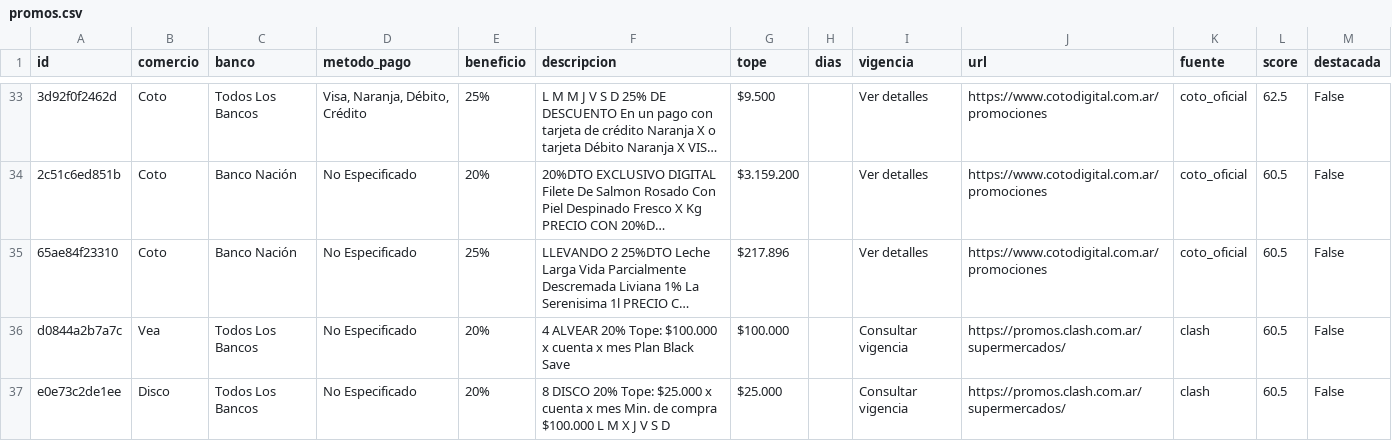
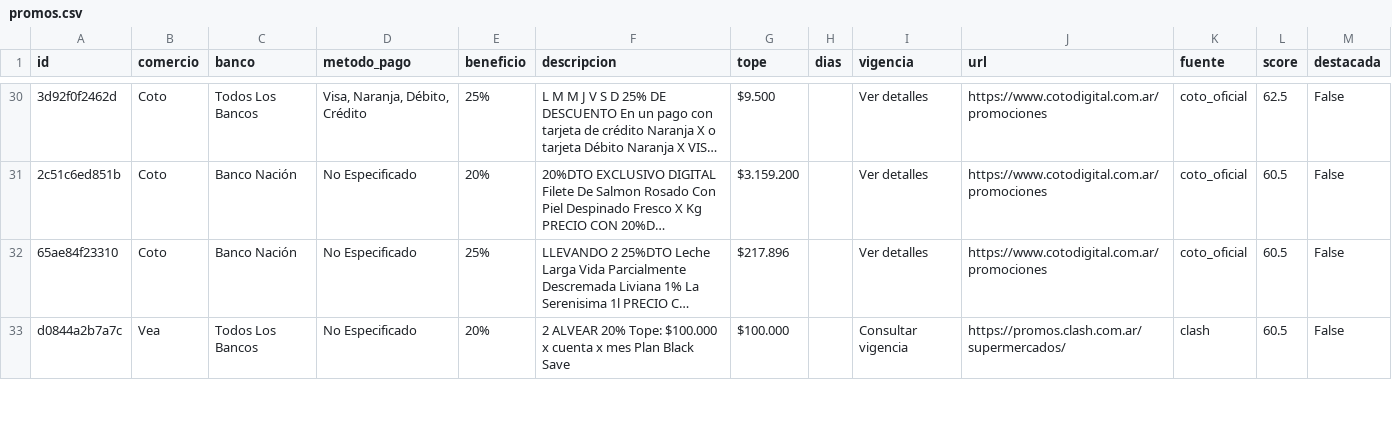
Before and after one commit to paprikacc/promos-argentina, a CSV file: data/promos.csv, drawn as a sheet; only a part is shown, gaps mark what is left out; long unchanged cells end in …; removed rows and columns are numbered as before the commit, all else as after; the diff covers the shown part only; the diff names each change by its address in the sheet, - before the commit and + after, or states it on an @@ line.

```diff
--- a/data/promos.csv
+++ b/data/promos.csv
-F33 (descripcion): 4 ALVEAR 20%…
+F33 (descripcion): 2 ALVEAR 20%…
-row 37: e0e73c2de1ee | Disco | Todos Los Bancos | No Especificado | 20% | 8 DISCO 20% Tope: $25.000 x cuenta x mes Min. de compra $100.000 L M X J V S D | $25.000 |  | Consultar vigencia | https://promos.clash.com.ar/supermercados/ | clash | 60.5 | False
```
Also changed, not shown: 1 added row, 3 removed rows and 4 edited cells elsewhere in this file, 6 other files.
